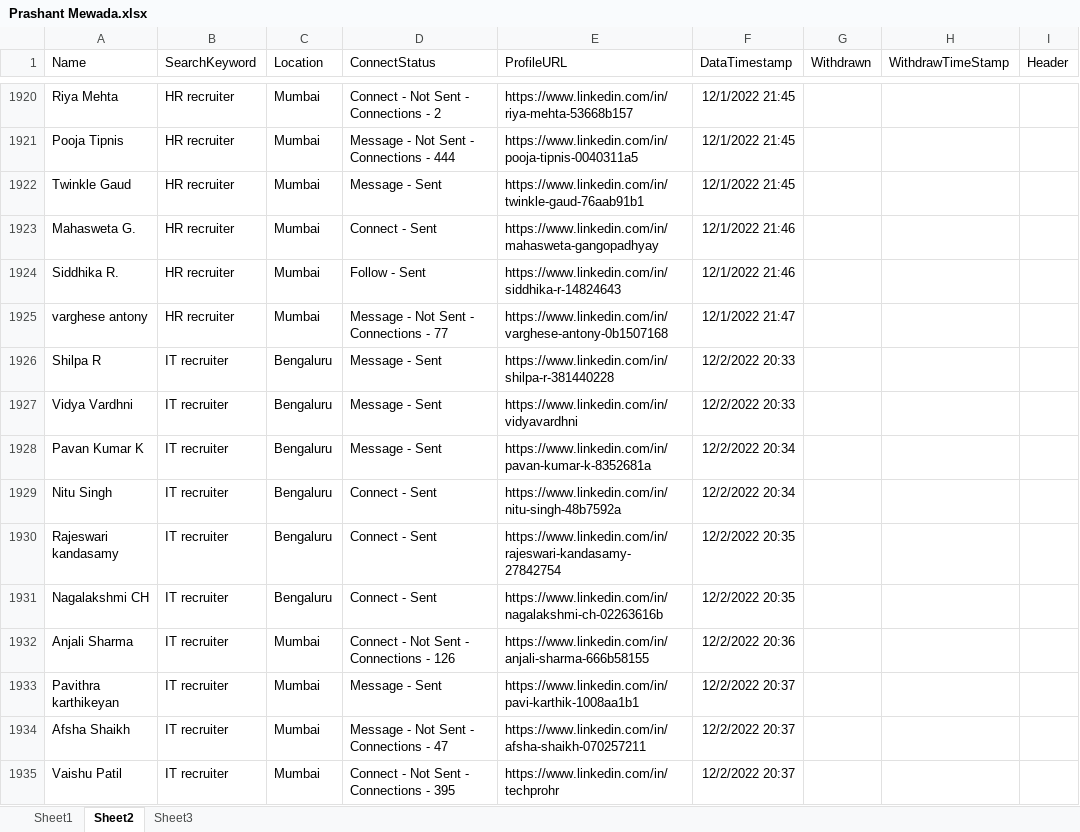
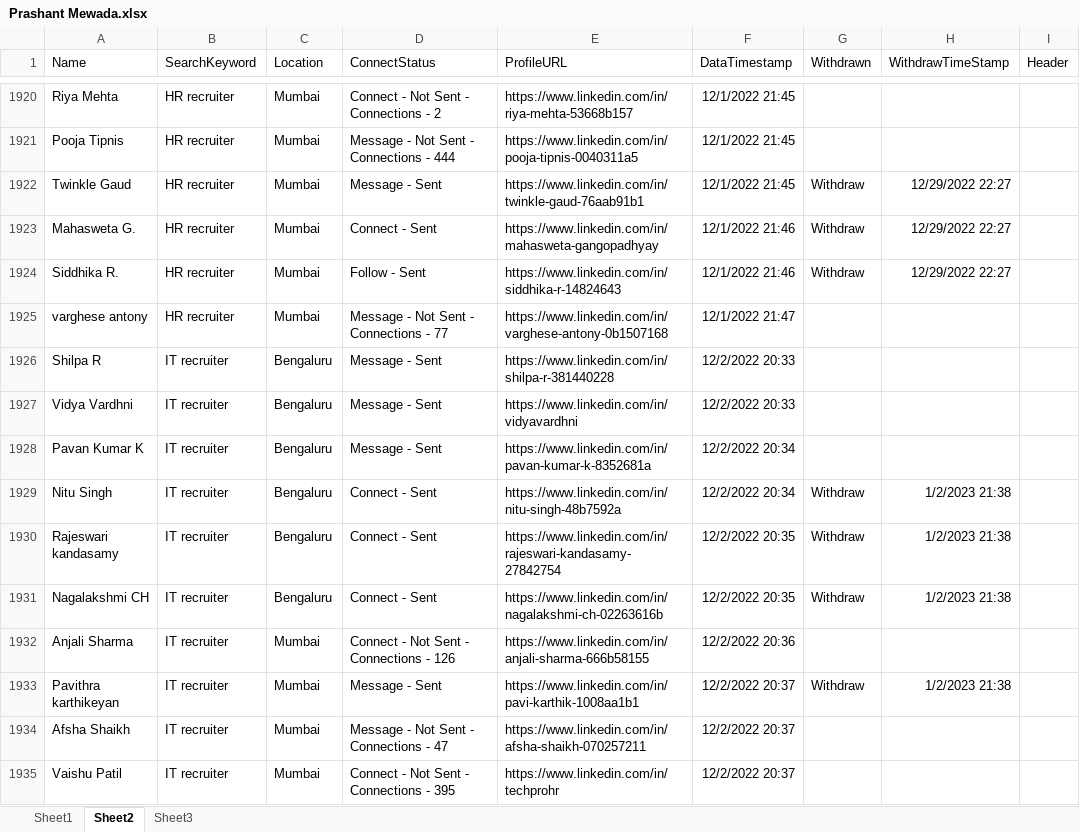
Before and after one commit to prashant23101995/LinkedIn, an Excel workbook: Docs/Prashant Mewada.xlsx, sheet Sheet2, drawn as a sheet; only a part is shown, gaps mark what is left out; values as stored, in another font and other column widths than the file's, no borders; the diff covers the shown part only; the diff names each change by its address in the sheet, - before the commit and + after, or states it on an @@ line.

```diff
--- a/Docs/Prashant Mewada.xlsx (sheet Sheet2)
+++ b/Docs/Prashant Mewada.xlsx (sheet Sheet2)
-G1922:G1924 (Withdrawn): (empty)
+G1922:G1924 (Withdrawn): Withdraw
-H1922:H1924 (WithdrawTimeStamp): (empty)
+H1922:H1924 (WithdrawTimeStamp): 12/29/2022 22:27
-G1929:G1931 (Withdrawn): (empty)
+G1929:G1931 (Withdrawn): Withdraw
-H1929:H1931 (WithdrawTimeStamp): (empty)
+H1929:H1931 (WithdrawTimeStamp): 1/2/2023 21:38
-G1933 (Withdrawn): (empty)
+G1933 (Withdrawn): Withdraw
-H1933 (WithdrawTimeStamp): (empty)
+H1933 (WithdrawTimeStamp): 1/2/2023 21:38
```
Also changed, not shown: 119 added rows and 104 edited cells elsewhere in this sheet, sheet Sheet1, 1 other file.
